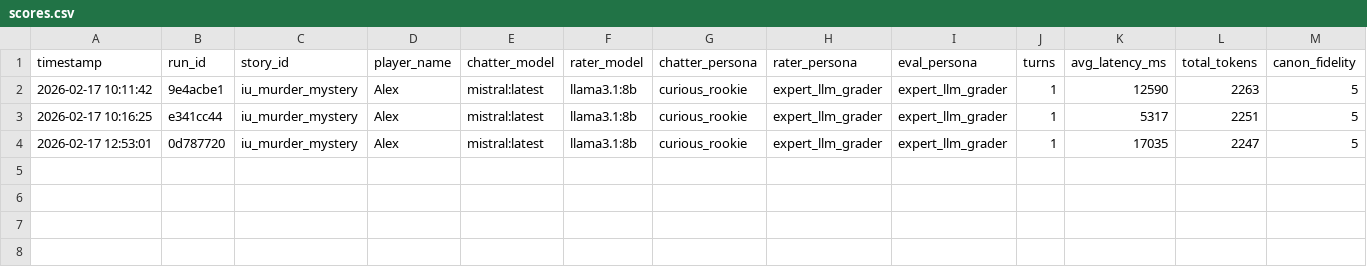
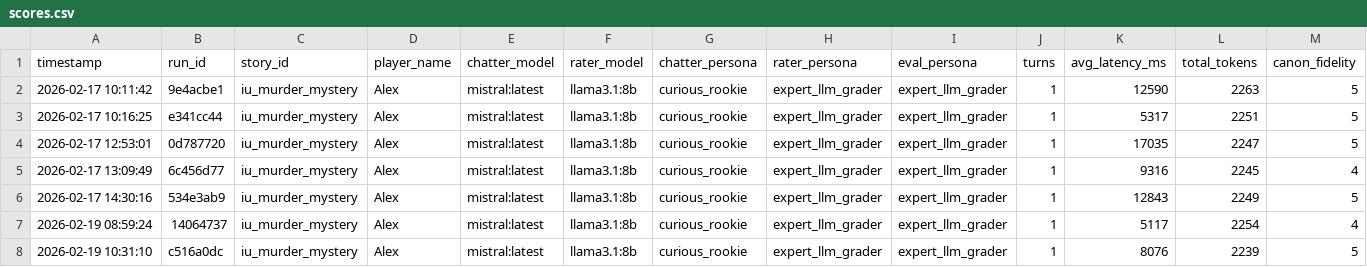
Before and after one commit to flyingabove/mvp_chat, a CSV file: scripts/saves/scores.csv, drawn as a sheet; only a part is shown; rows hold the shown columns only; the diff names each change by its address in the sheet, - before the commit and + after, or states it on an @@ line.

```diff
--- a/scripts/saves/scores.csv
+++ b/scripts/saves/scores.csv
+row 5: 2026-02-17 13:09:49 | 6c456d77 | iu_murder_mystery | Alex | mistral:latest | llama3.1:8b | curious_rookie | expert_llm_grader | expert_llm_grader | 1 | 9316 | 2245 | 4
+row 6: 2026-02-17 14:30:16 | 534e3ab9 | iu_murder_mystery | Alex | mistral:latest | llama3.1:8b | curious_rookie | expert_llm_grader | expert_llm_grader | 1 | 12843 | 2249 | 5
+row 7: 2026-02-19 08:59:24 | 14064737 | iu_murder_mystery | Alex | mistral:latest | llama3.1:8b | curious_rookie | expert_llm_grader | expert_llm_grader | 1 | 5117 | 2254 | 4
+row 8: 2026-02-19 10:31:10 | c516a0dc | iu_murder_mystery | Alex | mistral:latest | llama3.1:8b | curious_rookie | expert_llm_grader | expert_llm_grader | 1 | 8076 | 2239 | 5
```
Also changed, not shown: 11 other files.
